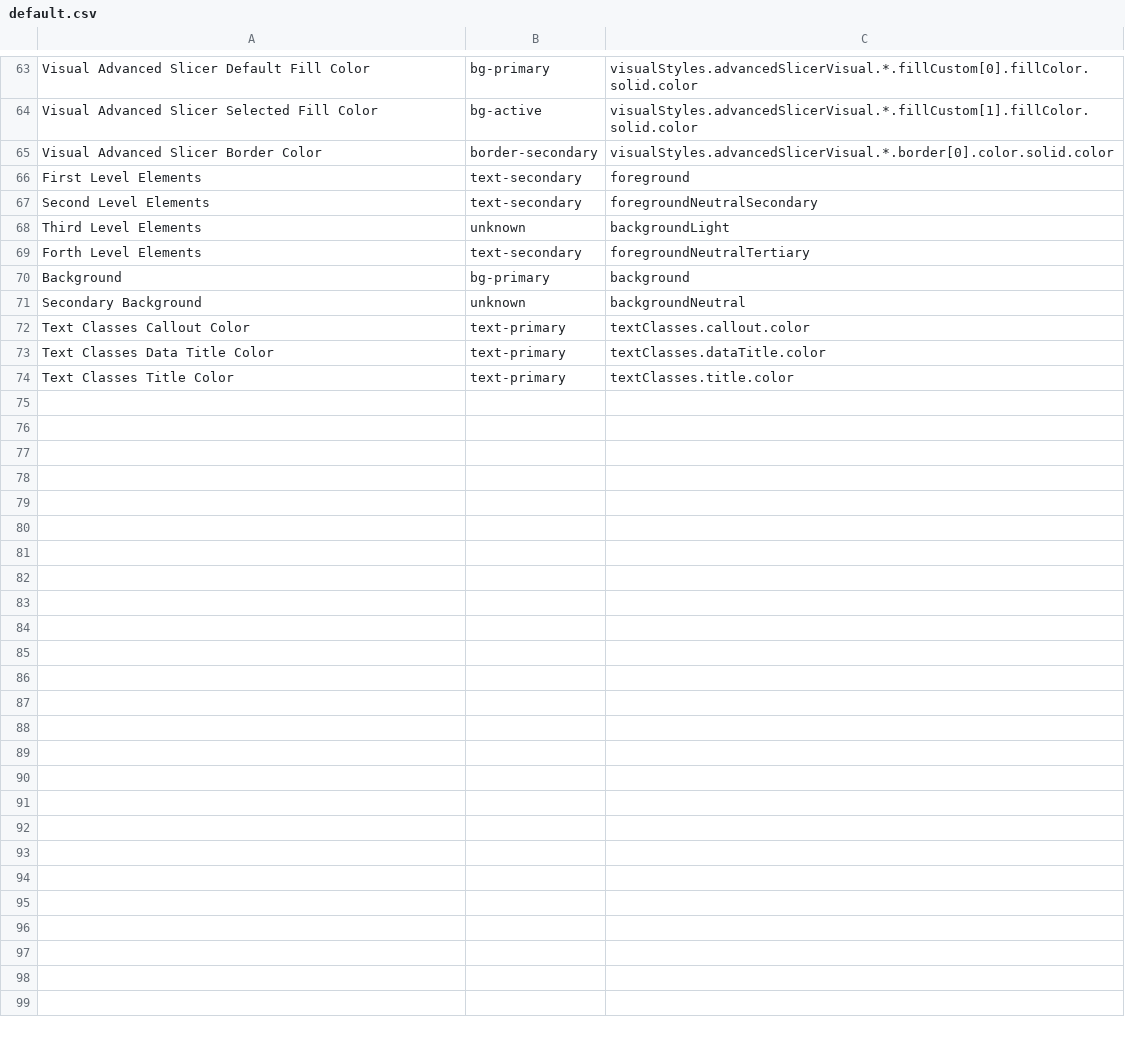
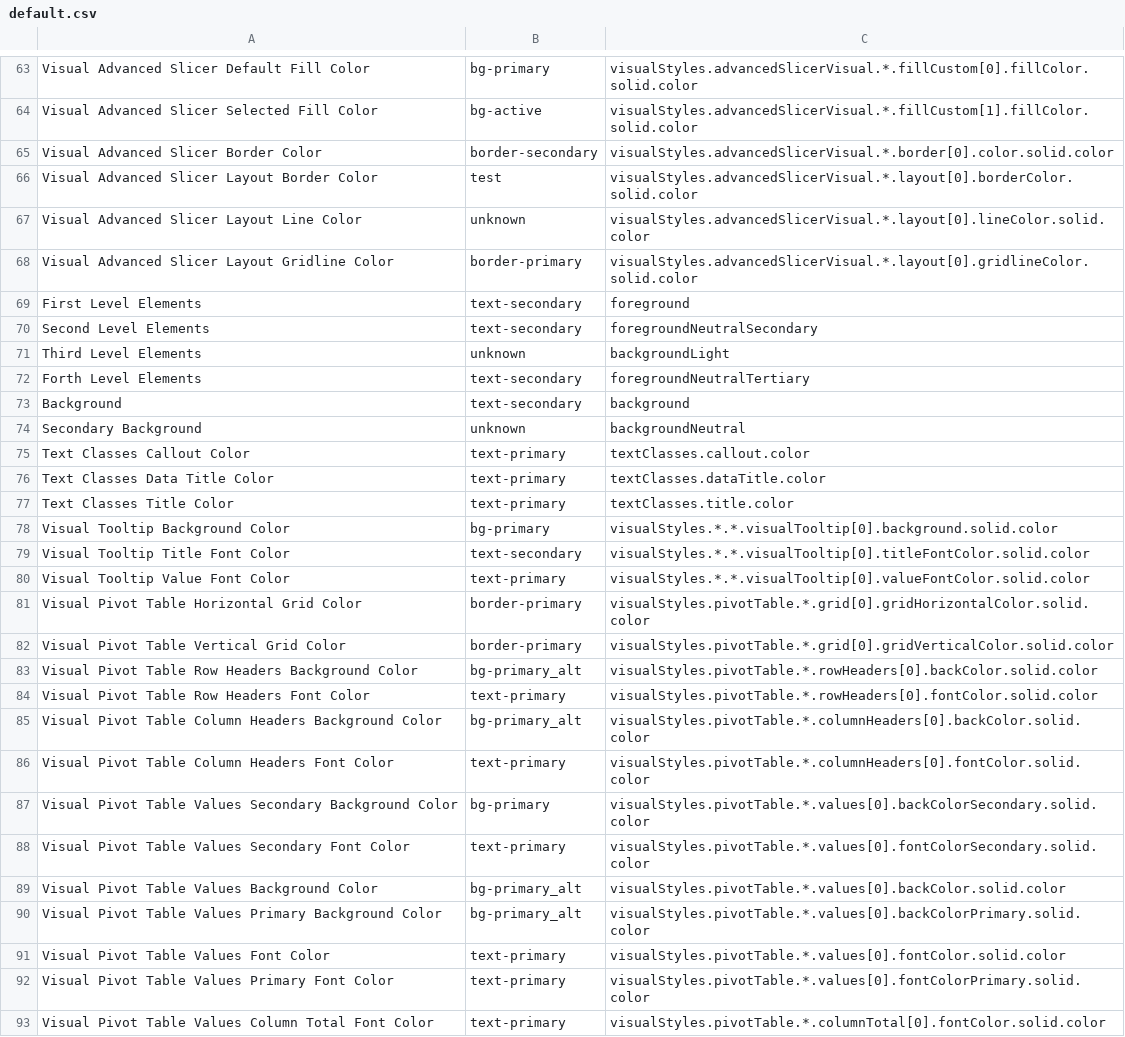
Before and after one commit to jonsandmann/powerbi-theme-engine, a CSV file: path-templates/default.csv, drawn as a sheet; only a part is shown, gaps mark what is left out; the diff covers the shown part only.

Commit message:
added bookmark nav to base theme and updated card visuals removed old files.

```diff
--- a/path-templates/default.csv
+++ b/path-templates/default.csv
@@ -65,2 +65,5 @@ Visual Advanced Slicer Selected Fill Color,bg-active,visualStyles.advancedSlicer
 Visual Advanced Slicer Border Color,border-secondary,visualStyles.advancedSlicerVisual.*.border[0].color.solid.color
+Visual Advanced Slicer Layout Border Color,test,visualStyles.advancedSlicerVisual.*.layout[0].borderColor.solid.color
+Visual Advanced Slicer Layout Line Color,unknown,visualStyles.advancedSlicerVisual.*.layout[0].lineColor.solid.color
+Visual Advanced Slicer Layout Gridline Color,border-primary,visualStyles.advancedSlicerVisual.*.layout[0].gridlineColor.solid.color
 First Level Elements,text-secondary,foreground
@@ -69,3 +72,3 @@ Third Level Elements,unknown,backgroundLight
 Forth Level Elements,text-secondary,foregroundNeutralTertiary
-Background,bg-primary,background
+Background,text-secondary,background
 Secondary Background,unknown,backgroundNeutral
@@ -74 +77,17 @@ Text Classes Data Title Color,text-primary,textClasses.dataTitle.color
 Text Classes Title Color,text-primary,textClasses.title.color
+Visual Tooltip Background Color,bg-primary,visualStyles.*.*.visualTooltip[0].background.solid.color
+Visual Tooltip Title Font Color,text-secondary,visualStyles.*.*.visualTooltip[0].titleFontColor.solid.color
+Visual Tooltip Value Font Color,text-primary,visualStyles.*.*.visualTooltip[0].valueFontColor.solid.color
+Visual Pivot Table Horizontal Grid Color,border-primary,visualStyles.pivotTable.*.grid[0].gridHorizontalColor.solid.color
+Visual Pivot Table Vertical Grid Color,border-primary,visualStyles.pivotTable.*.grid[0].gridVerticalColor.solid.color
+Visual Pivot Table Row Headers Background Color,bg-primary_alt,visualStyles.pivotTable.*.rowHeaders[0].backColor.solid.color
+Visual Pivot Table Row Headers Font Color,text-primary,visualStyles.pivotTable.*.rowHeaders[0].fontColor.solid.color
+Visual Pivot Table Column Headers Background Color,bg-primary_alt,visualStyles.pivotTable.*.columnHeaders[0].backColor.solid.color
+Visual Pivot Table Column Headers Font Color,text-primary,visualStyles.pivotTable.*.columnHeaders[0].fontColor.solid.color
+Visual Pivot Table Values Secondary Background Color,bg-primary,visualStyles.pivotTable.*.values[0].backColorSecondary.solid.color
+Visual Pivot Table Values Secondary Font Color,text-primary,visualStyles.pivotTable.*.values[0].fontColorSecondary.solid.color
+Visual Pivot Table Values Background Color,bg-primary_alt,visualStyles.pivotTable.*.values[0].backColor.solid.color
+Visual Pivot Table Values Primary Background Color,bg-primary_alt,visualStyles.pivotTable.*.values[0].backColorPrimary.solid.color
+Visual Pivot Table Values Font Color,text-primary,visualStyles.pivotTable.*.values[0].fontColor.solid.color
+Visual Pivot Table Values Primary Font Color,text-primary,visualStyles.pivotTable.*.values[0].fontColorPrimary.solid.color
+Visual Pivot Table Values Column Total Font Color,text-primary,visualStyles.pivotTable.*.columnTotal[0].fontColor.solid.color
```
Also changed, not shown: 8 added rows elsewhere in this file, input/variables_light.csv, path-templates/alternative.csv, 22 other files.
